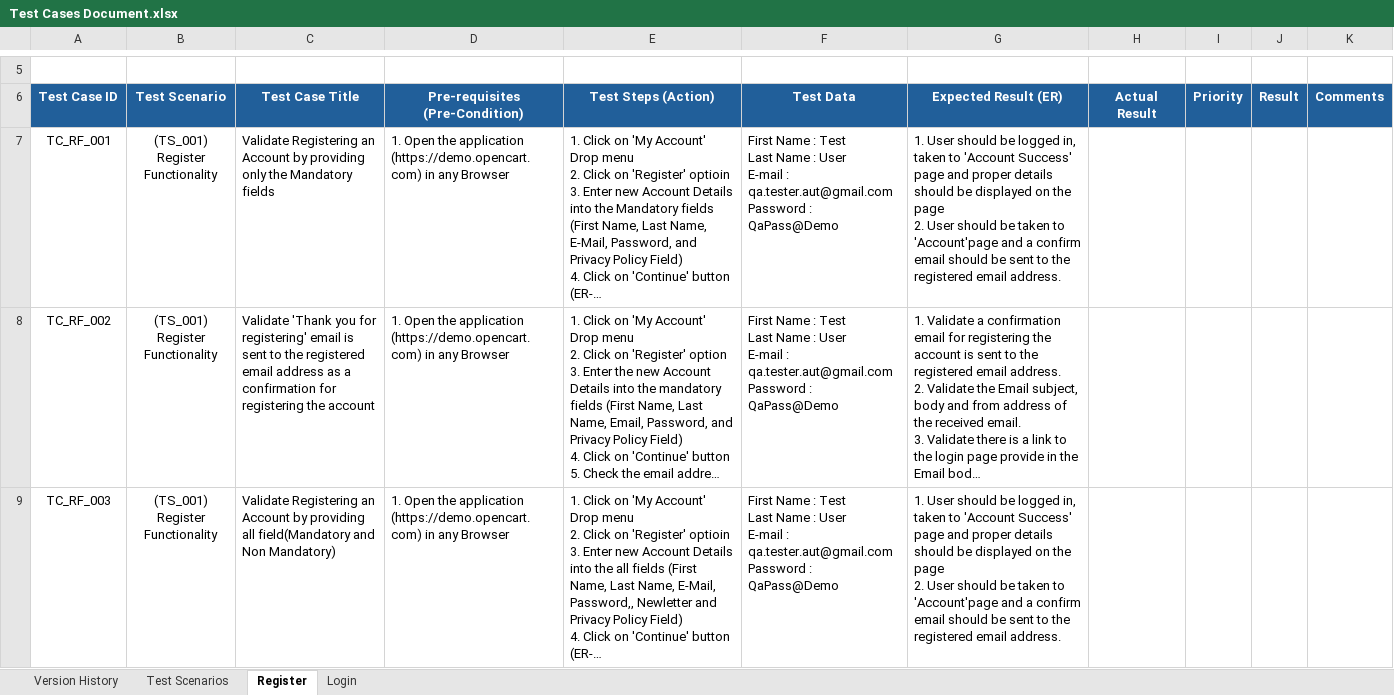
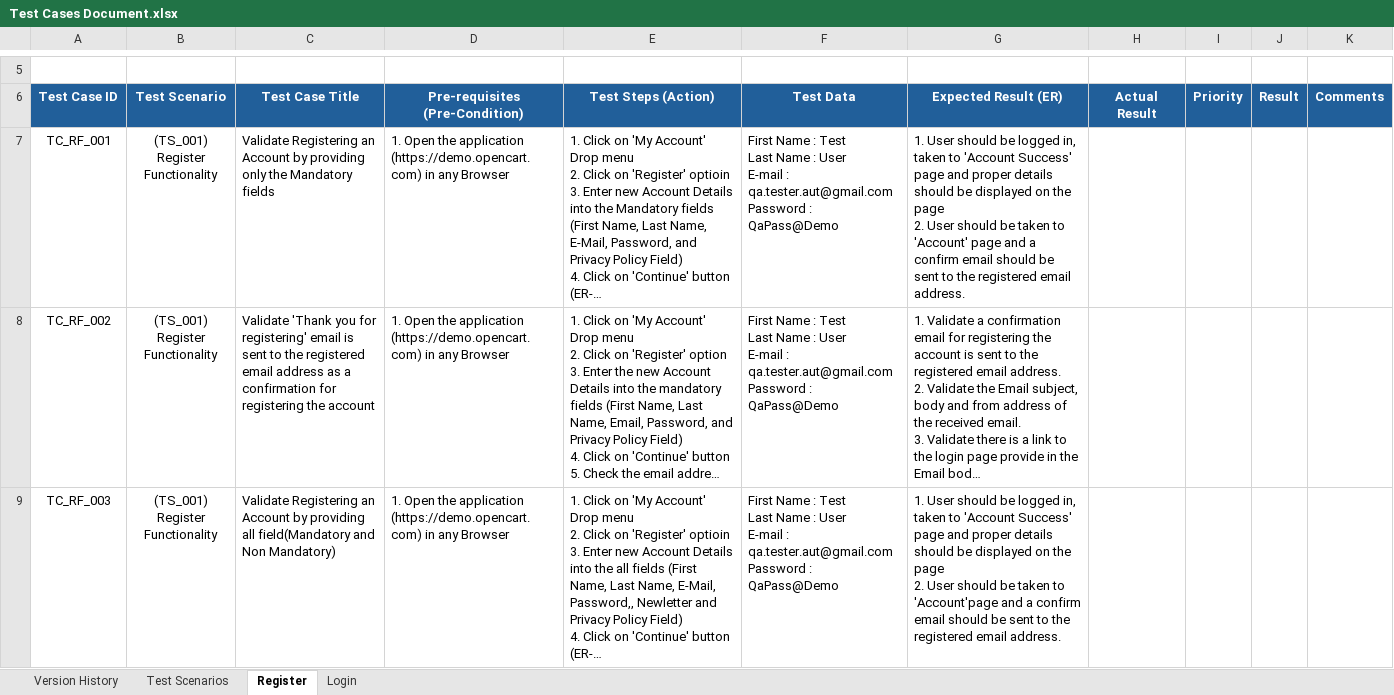
Before and after one commit to ShubhamRandive08/MyTestingHub, an Excel workbook: Test Cases Document.xlsx, sheet Register, drawn as a sheet; only a part is shown, gaps mark what is left out; long unchanged cells end in …; values as stored, in another font and other column widths than the file's, no borders; the diff names each change by its address in the sheet, - before the commit and + after, or states it on an @@ line.

```diff
--- a/Test Cases Document.xlsx (sheet Register)
+++ b/Test Cases Document.xlsx (sheet Register)
-G7 (Expected Result (ER)): …taken to 'Account'page and a…
+G7 (Expected Result (ER)): …taken to 'Account' page and a…
```
Also changed, not shown: sheet Login, sheet Version History, sheet Test Scenarios, 5 other files.
